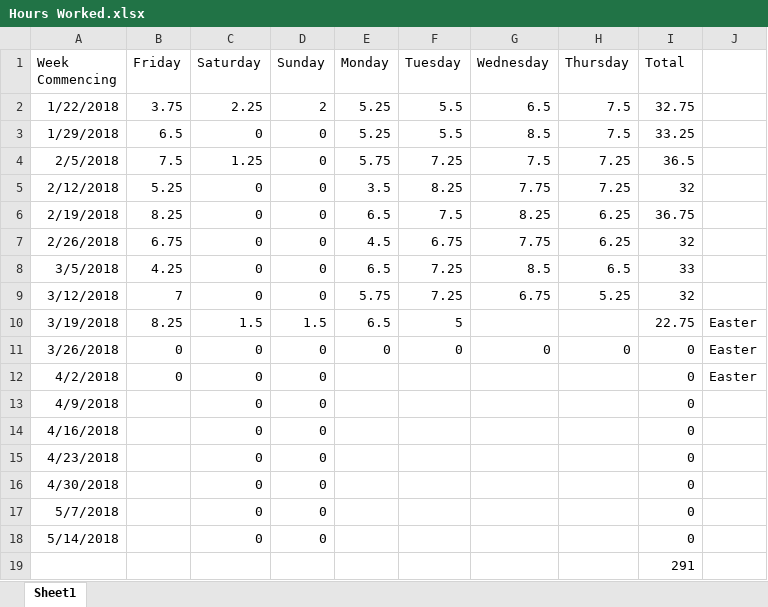
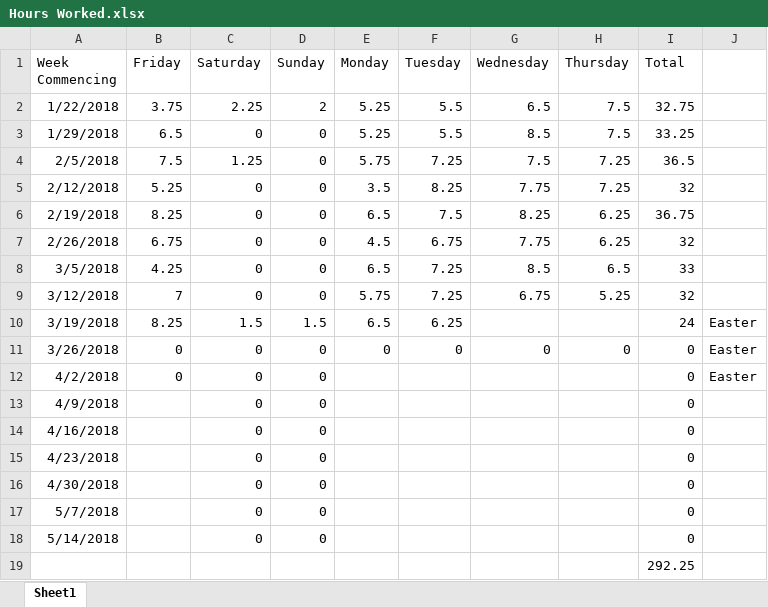
Before and after one commit to Arwedda/PRCO304, an Excel workbook: Hours Worked.xlsx, sheet Sheet1, drawn as a sheet; values as stored, in another font and other column widths than the file's, no borders; the diff names each change by its address in the sheet, - before the commit and + after, or states it on an @@ line.

```diff
--- a/Hours Worked.xlsx (sheet Sheet1)
+++ b/Hours Worked.xlsx (sheet Sheet1)
-F10 (Tuesday): 5
+F10 (Tuesday): 6.25
-I10 (Total): 22.75
+I10 (Total): 24
-I19 (Total): 291
+I19 (Total): 292.25
```
Also changed, not shown: 15 other files.
